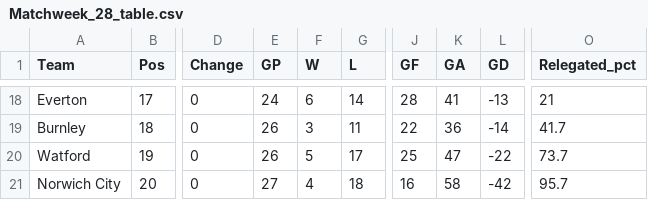
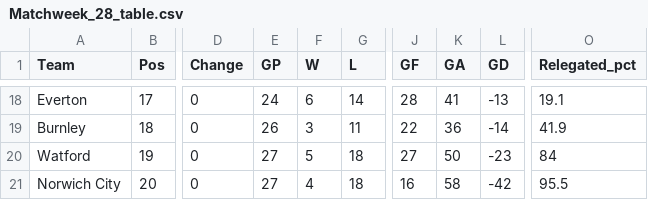
Before and after one commit to weaversd/EPL_2021-2022, a CSV file: current_table_output/Matchweek_28_table.csv, drawn as a sheet; only a part is shown, gaps mark what is left out; the diff covers the shown part only; the diff names each change by its address in the sheet, - before the commit and + after, or states it on an @@ line.

```diff
--- a/current_table_output/Matchweek_28_table.csv
+++ b/current_table_output/Matchweek_28_table.csv
-O18 (Relegated_pct): 21
+O18 (Relegated_pct): 19.1
-O19 (Relegated_pct): 41.7
+O19 (Relegated_pct): 41.9
-E20 (GP): 26
+E20 (GP): 27
-G20 (L): 17
+G20 (L): 18
-J20 (GF): 25
+J20 (GF): 27
-K20 (GA): 47
+K20 (GA): 50
-L20 (GD): -22
+L20 (GD): -23
-O20 (Relegated_pct): 73.7
+O20 (Relegated_pct): 84
-O21 (Relegated_pct): 95.7
+O21 (Relegated_pct): 95.5
```
Also changed, not shown: 1 added row, 1 removed row and 31 edited cells elsewhere in this file, SPI_tables/Matchweek_28_SPI.csv, 34 other files.
